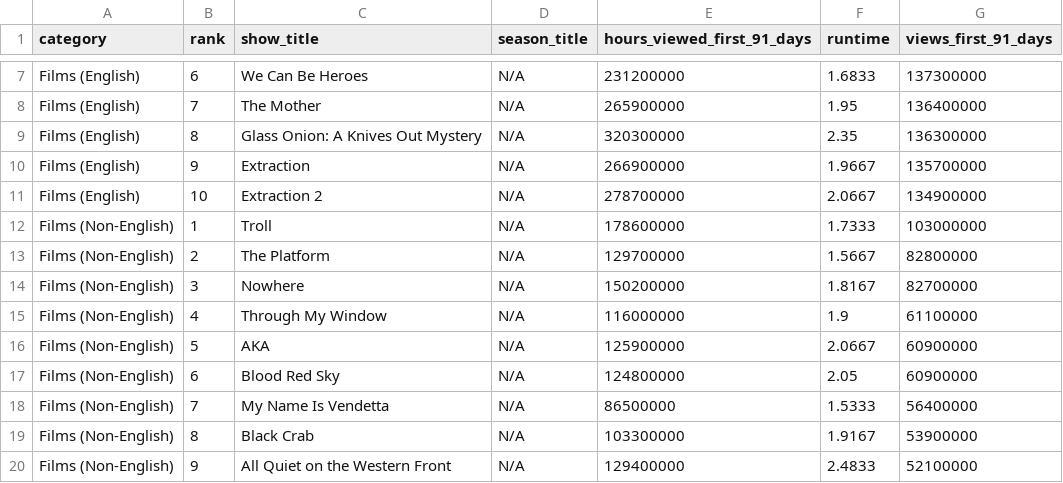
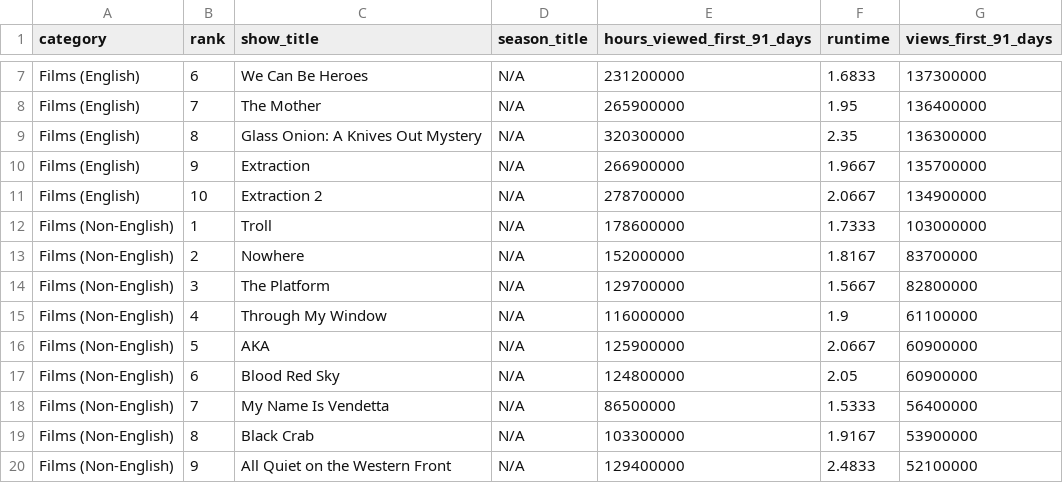
Before and after one commit to dbready/netflix_top10, a TSV file: most-popular.tsv, drawn as a sheet; only a part is shown, gaps mark what is left out.

```diff
--- a/most-popular.tsv
+++ b/most-popular.tsv
@@ -12,4 +12,4 @@ Films (English)	10	Extraction 2	N/A	278700000	2.0667	134900000
 Films (Non-English)	1	Troll	N/A	178600000	1.7333	103000000
-Films (Non-English)	2	The Platform	N/A	129700000	1.5667	82800000
-Films (Non-English)	3	Nowhere	N/A	150200000	1.8167	82700000
+Films (Non-English)	2	Nowhere	N/A	152000000	1.8167	83700000
+Films (Non-English)	3	The Platform	N/A	129700000	1.5667	82800000
 Films (Non-English)	4	Through My Window	N/A	116000000	1.9	61100000
```
Also changed, not shown: 1 other file.
